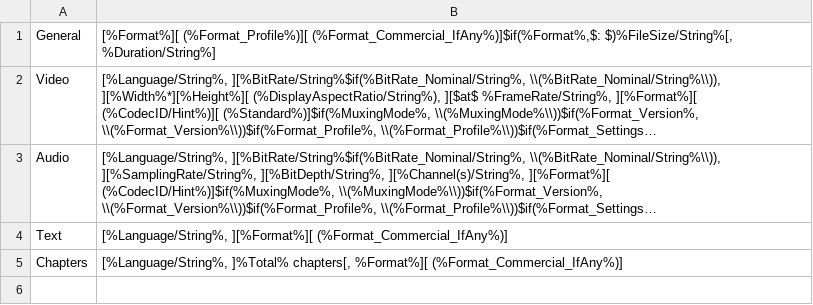
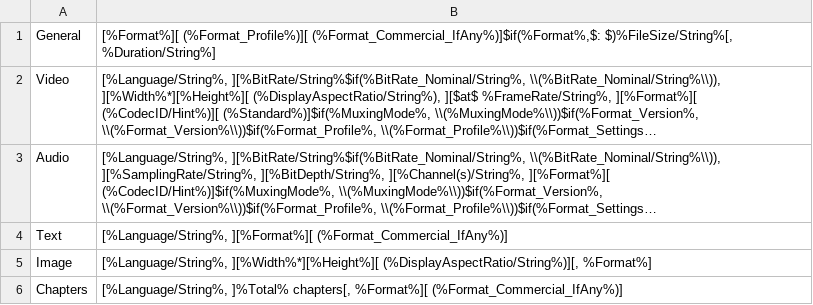
Before and after one commit to mediatest/mediatest, a CSV file: Source/Ressource/Text/MediaInfo/Summary.csv, drawn as a sheet; long unchanged cells end in …; the diff names each change by its address in the sheet, - before the commit and + after, or states it on an @@ line.

Commit message:
+ Tooltip: more details for images
git-svn-id: svn://svn.code.sf.net/p/mediainfo/code/MediaInfoLib/trunk@3571 45c5ae6f-87cc-4fd0-92ee-e4f023fd80da

```diff
--- a/Source/Ressource/Text/MediaInfo/Summary.csv
+++ b/Source/Ressource/Text/MediaInfo/Summary.csv
+row 5: Image | [%Language/String%, ][%Width%*][%Height%][ (%DisplayAspectRatio/String%)][, %Format%]
```
Also changed, not shown: 2 other files.
